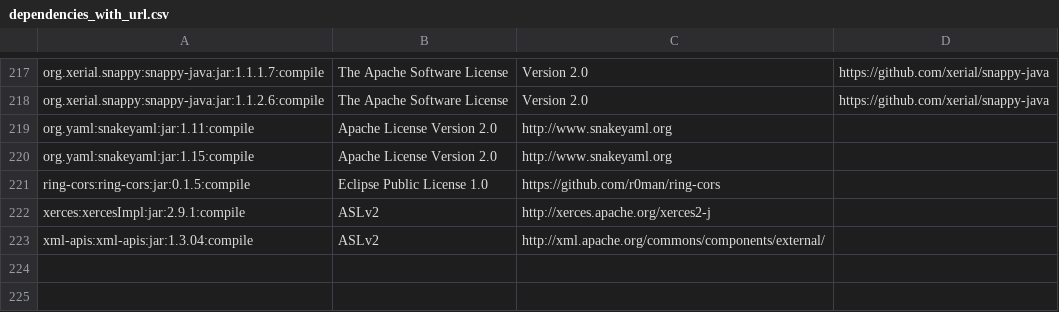
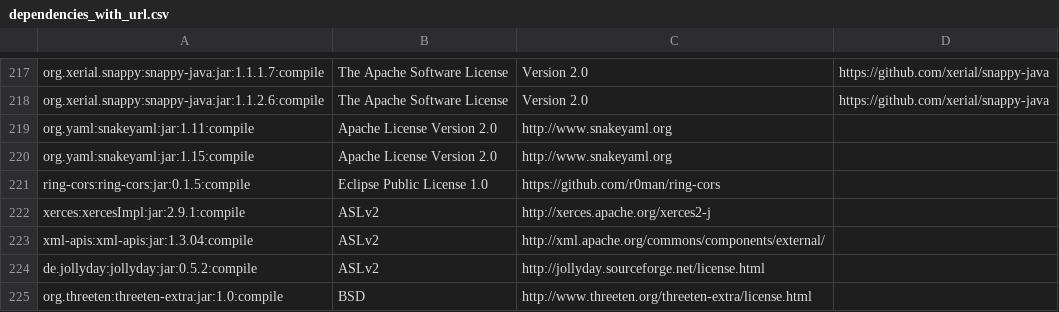
Before and after one commit to apache/metron, a CSV file: dependencies_with_url.csv, drawn as a sheet; only a part is shown, gaps mark what is left out; the diff names each change by its address in the sheet, - before the commit and + after, or states it on an @@ line.

```diff
--- a/dependencies_with_url.csv
+++ b/dependencies_with_url.csv
+row 224: de.jollyday:jollyday:jar:0.5.2:compile | ASLv2 | http://jollyday.sourceforge.net/license.html
+row 225: org.threeten:threeten-extra:jar:1.0:compile | BSD | http://www.threeten.org/threeten-extra/license.html
```
Also changed, not shown: 25 other files.
